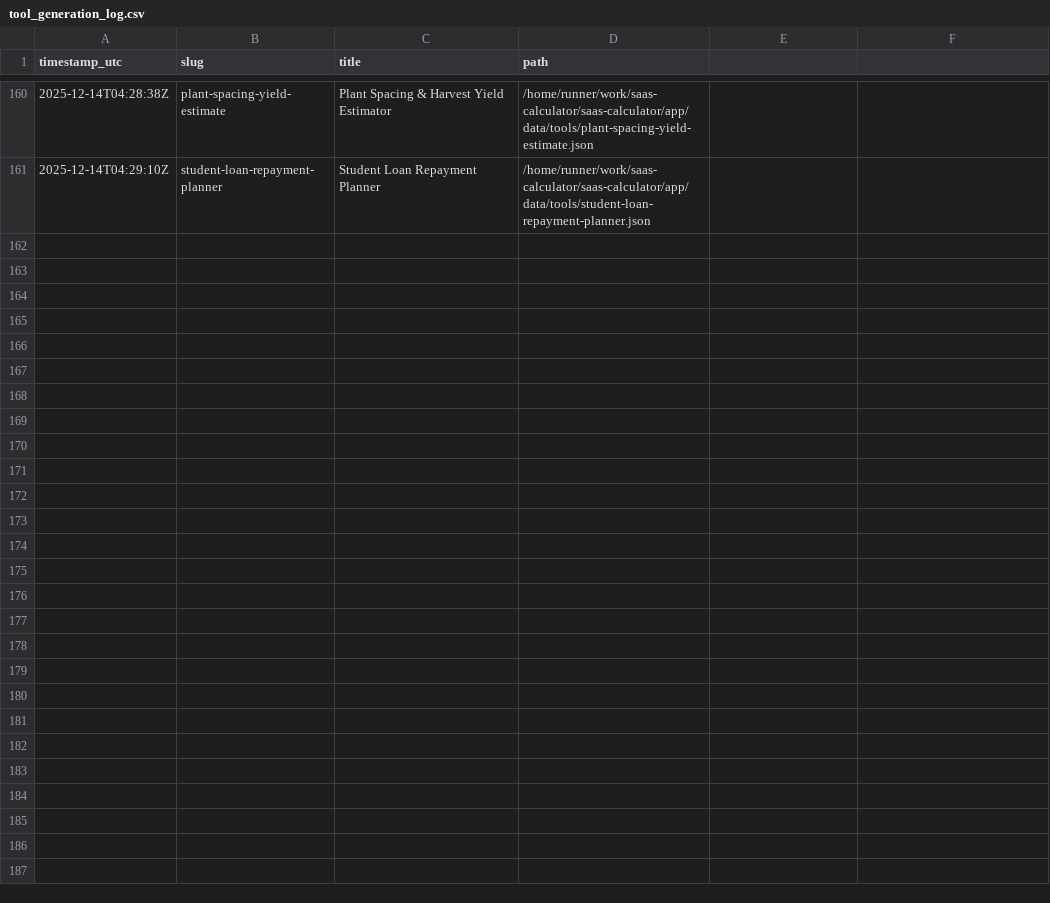
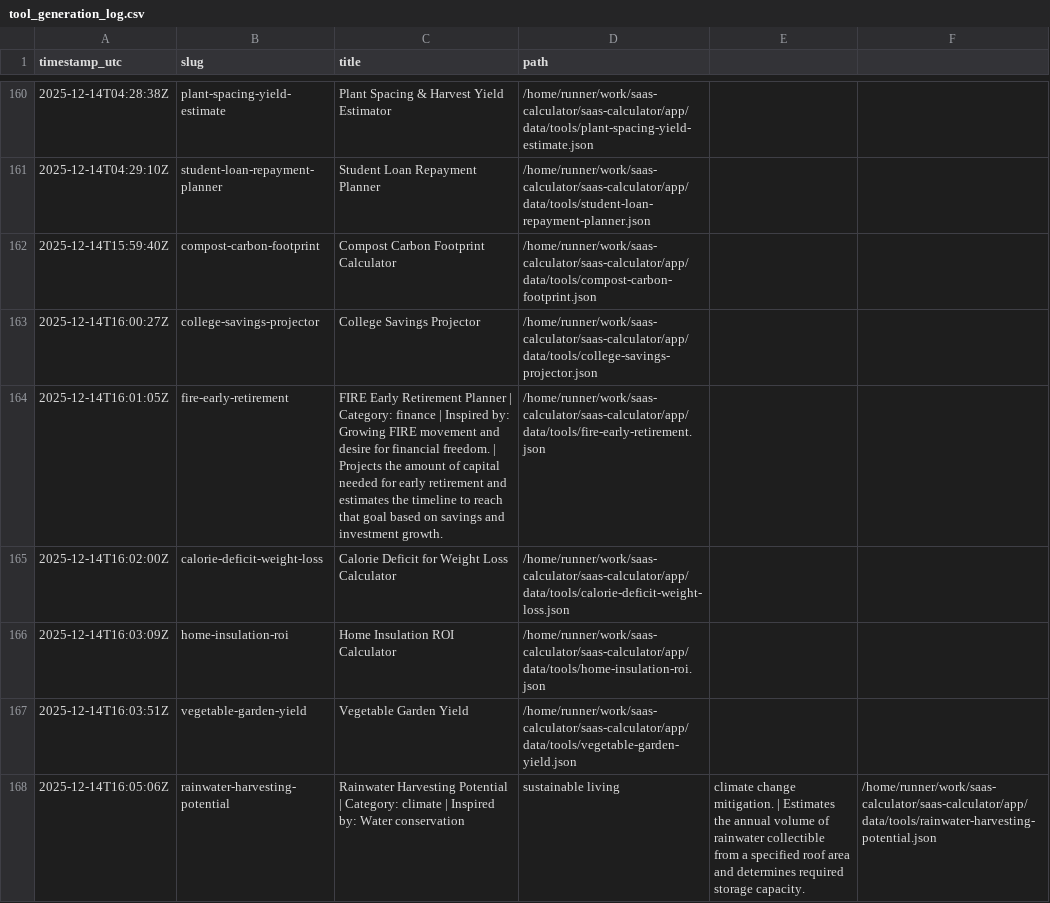
Before and after one commit to howell623-lang/saas-calculator, a CSV file: app/data/tool_generation_log.csv, drawn as a sheet; only a part is shown, gaps mark what is left out; the diff names each change by its address in the sheet, - before the commit and + after, or states it on an @@ line.

Commit message:
chore: daily generated tools [skip ci]

```diff
--- a/app/data/tool_generation_log.csv
+++ b/app/data/tool_generation_log.csv
+row 162: 2025-12-14T15:59:40Z | compost-carbon-footprint | Compost Carbon Footprint Calculator | /home/runner/work/saas-calculator/saas-calculator/app/data/tools/compost-carbon-footprint.json
+row 163: 2025-12-14T16:00:27Z | college-savings-projector | College Savings Projector | /home/runner/work/saas-calculator/saas-calculator/app/data/tools/college-savings-projector.json
+row 164: 2025-12-14T16:01:05Z | fire-early-retirement | FIRE Early Retirement Planner | Category: finance | Inspired by: Growing FIRE movement and desire for financial freedom. | Projects the amount of capital needed for early retirement and estimates the timeline to reach that goal based on savings and investment growth. | /home/runner/work/saas-calculator/saas-calculator/app/data/tools/fire-early-retirement.json
+row 165: 2025-12-14T16:02:00Z | calorie-deficit-weight-loss | Calorie Deficit for Weight Loss Calculator | /home/runner/work/saas-calculator/saas-calculator/app/data/tools/calorie-deficit-weight-loss.json
+row 166: 2025-12-14T16:03:09Z | home-insulation-roi | Home Insulation ROI Calculator | /home/runner/work/saas-calculator/saas-calculator/app/data/tools/home-insulation-roi.json
+row 167: 2025-12-14T16:03:51Z | vegetable-garden-yield | Vegetable Garden Yield | /home/runner/work/saas-calculator/saas-calculator/app/data/tools/vegetable-garden-yield.json
+row 168: 2025-12-14T16:05:06Z | rainwater-harvesting-potential | Rainwater Harvesting Potential | Category: climate | Inspired by: Water conservation | sustainable living | climate change mitigation. | Estimates the annual volume of rainwater collectible from a specified roof area and determines required storage capacity. | /home/runner/work/saas-calculator/saas-calculator/app/data/tools/rainwater-harvesting-potential.json
```
Also changed, not shown: 7 other files.
